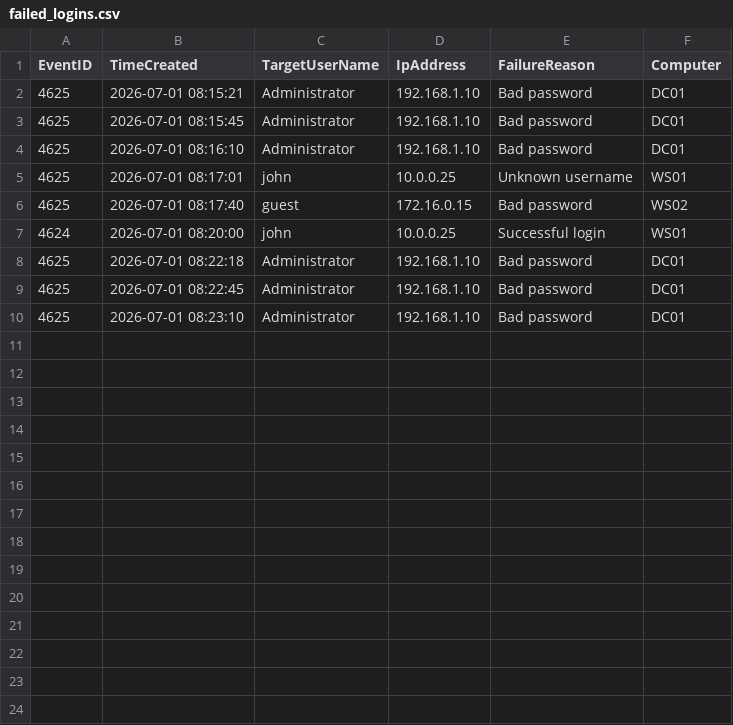
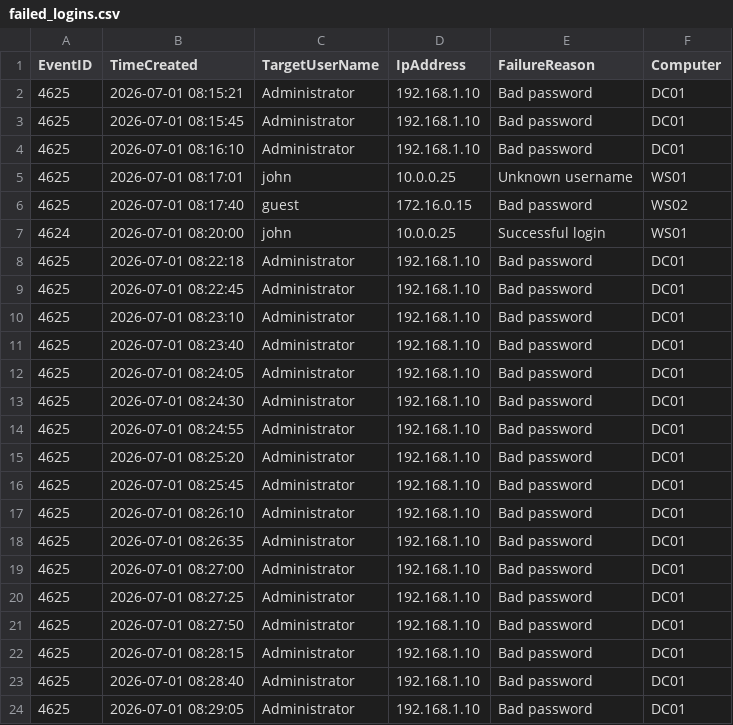
Before and after one commit to ibraim-marinos/python-soc-automation-toolkit, a CSV file: sample_data/failed_logins.csv, drawn as a sheet.

```diff
--- a/sample_data/failed_logins.csv
+++ b/sample_data/failed_logins.csv
@@ -10 +10,15 @@ EventID,TimeCreated,TargetUserName,IpAddress,FailureReason,Computer
 4625,2026-07-01 08:23:10,Administrator,192.168.1.10,Bad password,DC01
+4625,2026-07-01 08:23:40,Administrator,192.168.1.10,Bad password,DC01
+4625,2026-07-01 08:24:05,Administrator,192.168.1.10,Bad password,DC01
+4625,2026-07-01 08:24:30,Administrator,192.168.1.10,Bad password,DC01
+4625,2026-07-01 08:24:55,Administrator,192.168.1.10,Bad password,DC01
+4625,2026-07-01 08:25:20,Administrator,192.168.1.10,Bad password,DC01
+4625,2026-07-01 08:25:45,Administrator,192.168.1.10,Bad password,DC01
+4625,2026-07-01 08:26:10,Administrator,192.168.1.10,Bad password,DC01
+4625,2026-07-01 08:26:35,Administrator,192.168.1.10,Bad password,DC01
+4625,2026-07-01 08:27:00,Administrator,192.168.1.10,Bad password,DC01
+4625,2026-07-01 08:27:25,Administrator,192.168.1.10,Bad password,DC01
+4625,2026-07-01 08:27:50,Administrator,192.168.1.10,Bad password,DC01
+4625,2026-07-01 08:28:15,Administrator,192.168.1.10,Bad password,DC01
+4625,2026-07-01 08:28:40,Administrator,192.168.1.10,Bad password,DC01
+4625,2026-07-01 08:29:05,Administrator,192.168.1.10,Bad password,DC01
```
Also changed, not shown: 3 other files.
